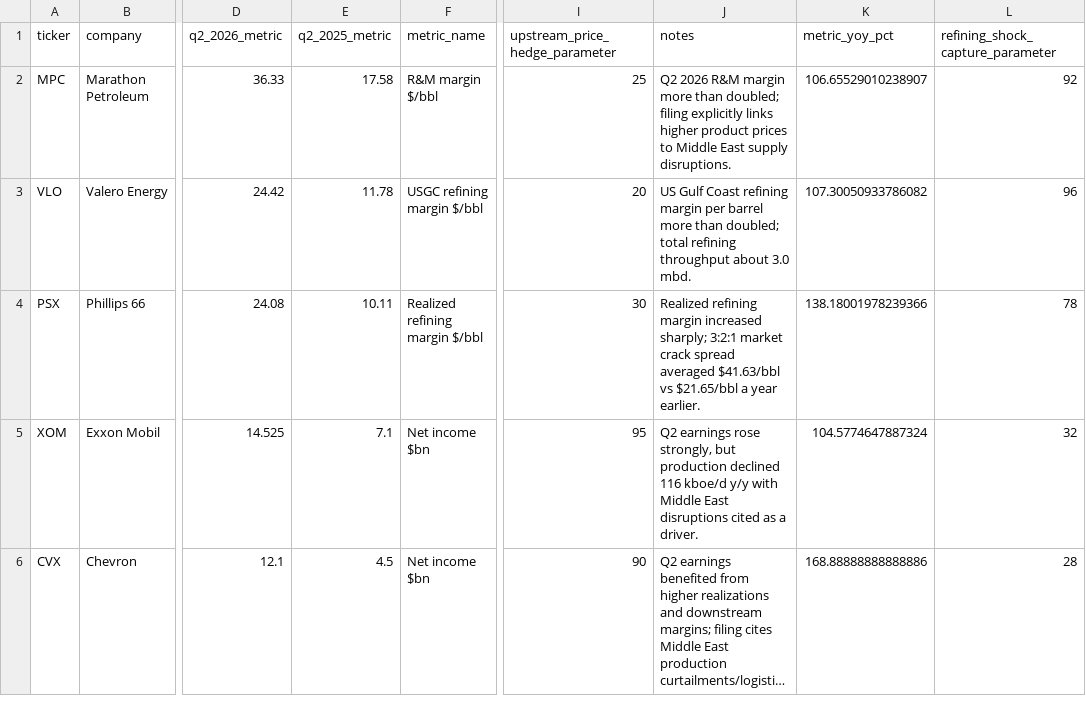
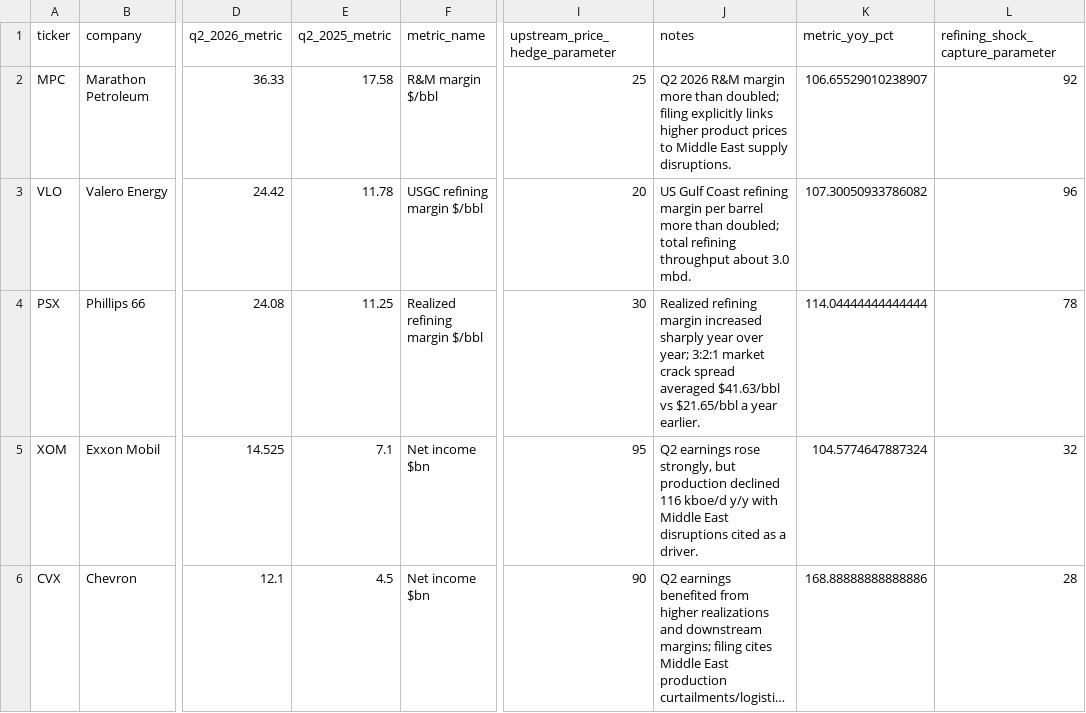
Before and after one commit to jasonrkeen/hormuz-us-energy-investment-exposure-model, a CSV file: data/company_metrics.csv, drawn as a sheet; only a part is shown, gaps mark what is left out; long unchanged cells end in …; the diff names each change by its address in the sheet, - before the commit and + after, or states it on an @@ line.

Commit message:
Correct Phillips 66 Q2 2025 refining margin input

```diff
--- a/data/company_metrics.csv
+++ b/data/company_metrics.csv
-E4 (q2_2025_metric): 10.11
+E4 (q2_2025_metric): 11.25
-J4 (notes): …margin increased sharply; 3:2:1 market…
+J4 (notes): …margin increased sharply year over year; 3:2:1 market…
-K4 (metric_yoy_pct): 138.18001978239366
+K4 (metric_yoy_pct): 114.04444444444444
```
